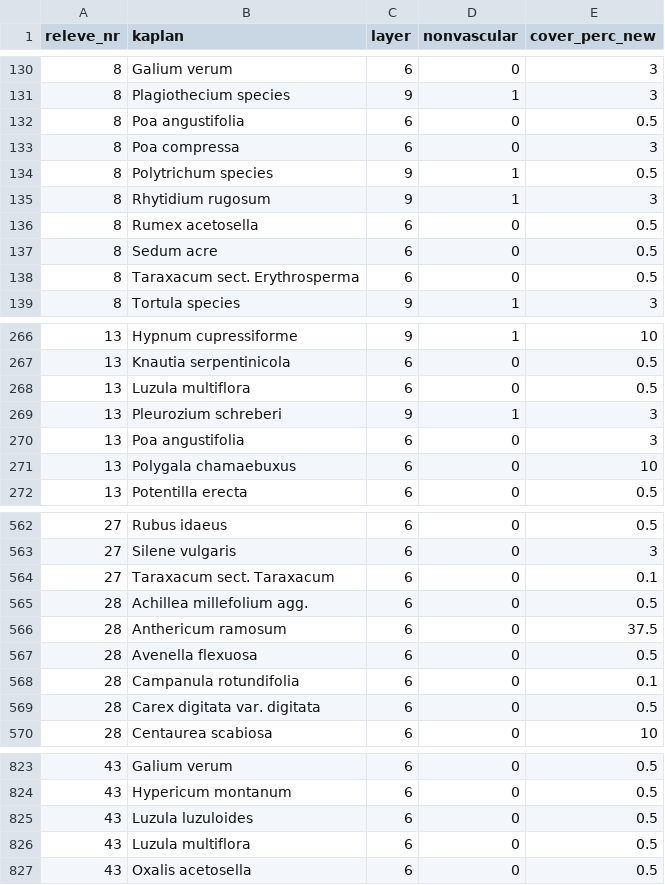
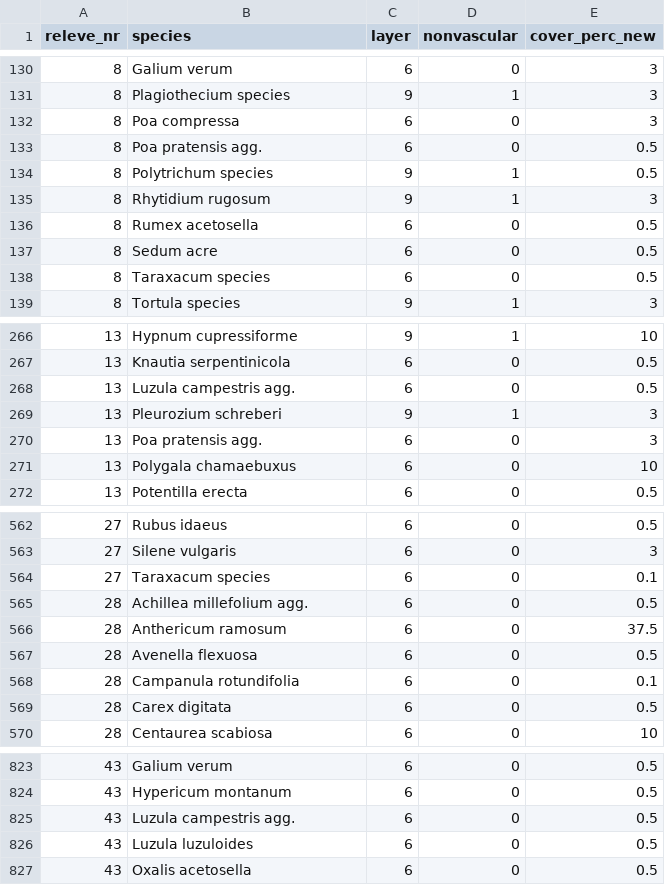
Before and after one commit to adalbertcechura-blip/hadce_analyzy, a CSV file: Data/spe_merged_covers.csv, drawn as a sheet; only a part is shown, gaps mark what is left out; the diff covers the shown part only.

```diff
--- a/Data/spe_merged_covers.csv
+++ b/Data/spe_merged_covers.csv
@@ -1 +1 @@
-releve_nr,kaplan,layer,nonvascular,cover_perc_new
+releve_nr,species,layer,nonvascular,cover_perc_new
@@ -131,4 +131,4 @@ releve_nr,kaplan,layer,nonvascular,cover_perc_new
 8,Plagiothecium species,9,1,3
-8,Poa angustifolia,6,0,0.5
 8,Poa compressa,6,0,3
+8,Poa pratensis agg.,6,0,0.5
 8,Polytrichum species,9,1,0.5
@@ -137,3 +137,3 @@ releve_nr,kaplan,layer,nonvascular,cover_perc_new
 8,Sedum acre,6,0,0.5
-8,Taraxacum sect. Erythrosperma,6,0,0.5
+8,Taraxacum species,6,0,0.5
 8,Tortula species,9,1,3
@@ -267,5 +267,5 @@ releve_nr,kaplan,layer,nonvascular,cover_perc_new
 13,Knautia serpentinicola,6,0,0.5
-13,Luzula multiflora,6,0,0.5
+13,Luzula campestris agg.,6,0,0.5
 13,Pleurozium schreberi,9,1,3
-13,Poa angustifolia,6,0,3
+13,Poa pratensis agg.,6,0,3
 13,Polygala chamaebuxus,6,0,10
@@ -563,3 +563,3 @@ releve_nr,kaplan,layer,nonvascular,cover_perc_new
 27,Silene vulgaris,6,0,3
-27,Taraxacum sect. Taraxacum,6,0,0.1
+27,Taraxacum species,6,0,0.1
 28,Achillea millefolium agg.,6,0,0.5
@@ -568,3 +568,3 @@ releve_nr,kaplan,layer,nonvascular,cover_perc_new
 28,Campanula rotundifolia,6,0,0.1
-28,Carex digitata var. digitata,6,0,0.5
+28,Carex digitata,6,0,0.5
 28,Centaurea scabiosa,6,0,10
@@ -824,4 +824,4 @@ releve_nr,kaplan,layer,nonvascular,cover_perc_new
 43,Hypericum montanum,6,0,0.5
+43,Luzula campestris agg.,6,0,0.5
 43,Luzula luzuloides,6,0,0.5
-43,Luzula multiflora,6,0,0.5
 43,Oxalis acetosella,6,0,0.5
```
Also changed, not shown: 69 edited cells elsewhere in this file, Data/nomenclature_check.csv, Data/serp_env.csv, 1 other file.
